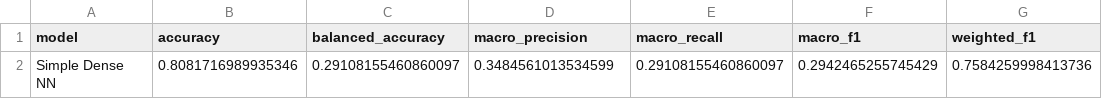
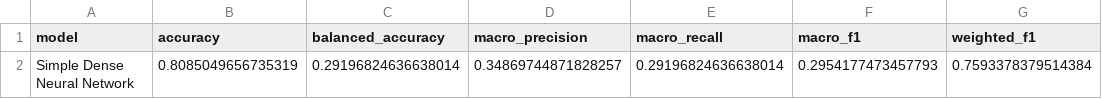
Before and after one commit to 2026-1st/Team-4, a CSV file: outputs/nn_validation_result.csv, drawn as a sheet.

```diff
--- a/outputs/nn_validation_result.csv
+++ b/outputs/nn_validation_result.csv
@@ -1,2 +1,2 @@
 model,accuracy,balanced_accuracy,macro_precision,macro_recall,macro_f1,weighted_f1
-Simple Dense NN,0.8081716989935346,0.29108155460860097,0.3484561013534599,0.29108155460860097,0.2942465255745429,0.7584259998413736
+Simple Dense Neural Network,0.8085049656735319,0.29196824636638014,0.34869744871828257,0.29196824636638014,0.2954177473457793,0.7593378379514384
```
Also changed, not shown: outputs/final_model_feature_importance.csv, outputs/model_test_result.csv, 13 other files.
